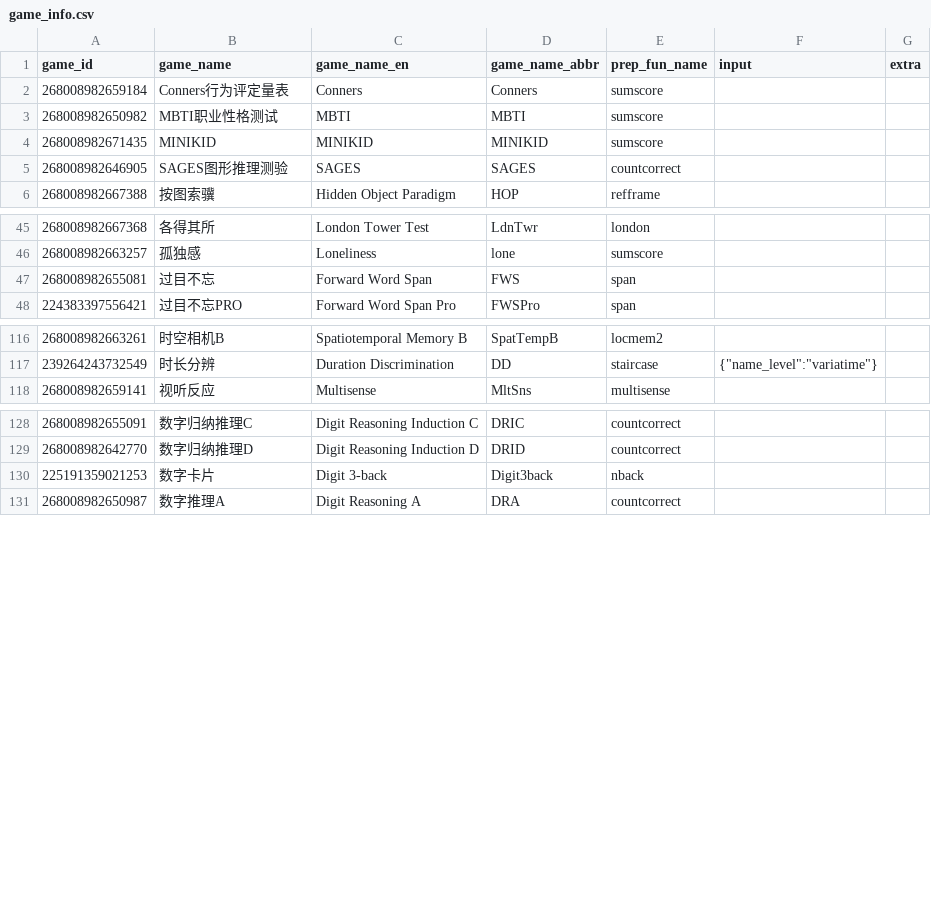
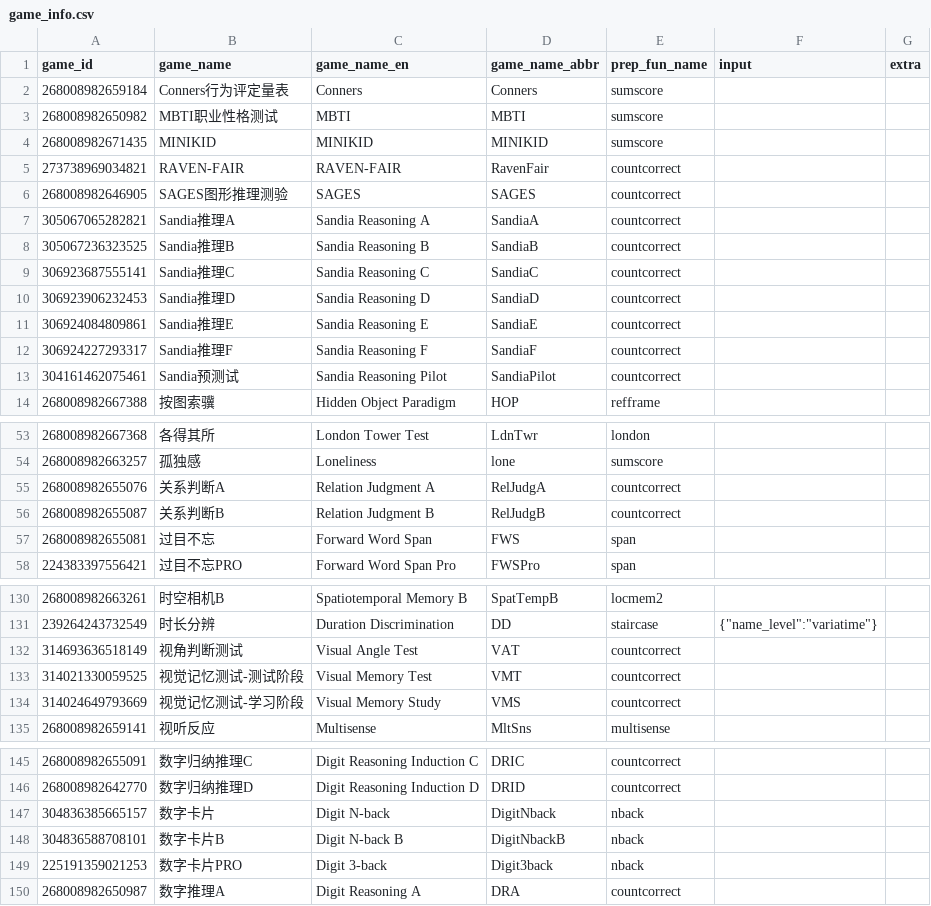
Before and after one commit to iquizoo/data.iquizoo, a CSV file: data-raw/game_info.csv, drawn as a sheet; only a part is shown, gaps mark what is left out; the diff covers the shown part only.

Commit message:
Add more required games
Signed-off-by: Liang Zhang <psychelzh@outlook.com>

```diff
--- a/data-raw/game_info.csv
+++ b/data-raw/game_info.csv
@@ -4,3 +4,11 @@
 268008982671435,MINIKID,MINIKID,MINIKID,sumscore,,
+273738969034821,RAVEN-FAIR,RAVEN-FAIR,RavenFair,countcorrect,,
 268008982646905,SAGES图形推理测验,SAGES,SAGES,countcorrect,,
+305067065282821,Sandia推理A,Sandia Reasoning A,SandiaA,countcorrect,,
+305067236323525,Sandia推理B,Sandia Reasoning B,SandiaB,countcorrect,,
+306923687555141,Sandia推理C,Sandia Reasoning C,SandiaC,countcorrect,,
+306923906232453,Sandia推理D,Sandia Reasoning D,SandiaD,countcorrect,,
+306924084809861,Sandia推理E,Sandia Reasoning E,SandiaE,countcorrect,,
+306924227293317,Sandia推理F,Sandia Reasoning F,SandiaF,countcorrect,,
+304161462075461,Sandia预测试,Sandia Reasoning Pilot,SandiaPilot,countcorrect,,
 268008982667388,按图索骥,Hidden Object Paradigm,HOP,refframe,,
@@ -46,2 +54,4 @@
 268008982663257,孤独感,Loneliness,lone,sumscore,,
+268008982655076,关系判断A,Relation Judgment A,RelJudgA,countcorrect,,
+268008982655087,关系判断B,Relation Judgment B,RelJudgB,countcorrect,,
 268008982655081,过目不忘,Forward Word Span,FWS,span,,
@@ -117,2 +131,5 @@
 239264243732549,时长分辨,Duration Discrimination,DD,staircase,"{""name_level"":""variatime""}",
+314693636518149,视角判断测试,Visual Angle Test,VAT,countcorrect,,
+314021330059525,视觉记忆测试-测试阶段,Visual Memory Test,VMT,countcorrect,,
+314024649793669,视觉记忆测试-学习阶段,Visual Memory Study,VMS,countcorrect,,
 268008982659141,视听反应,Multisense,MltSns,multisense,,
@@ -129,3 +146,5 @@
 268008982642770,数字归纳推理D,Digit Reasoning Induction D,DRID,countcorrect,,
-225191359021253,数字卡片,Digit 3-back,Digit3back,nback,,
+304836385665157,数字卡片,Digit N-back,DigitNback,nback,,
+304836588708101,数字卡片B,Digit N-back B,DigitNbackB,nback,,
+225191359021253,数字卡片PRO,Digit 3-back,Digit3back,nback,,
 268008982650987,数字推理A,Digit Reasoning A,DRA,countcorrect,,
```
Also changed, not shown: 7 added rows and 3 edited cells elsewhere in this file, 1 other file.
